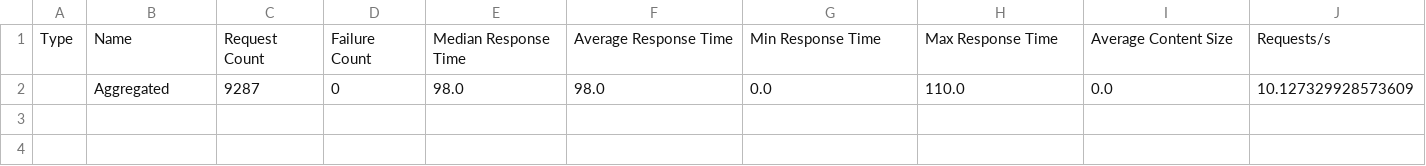
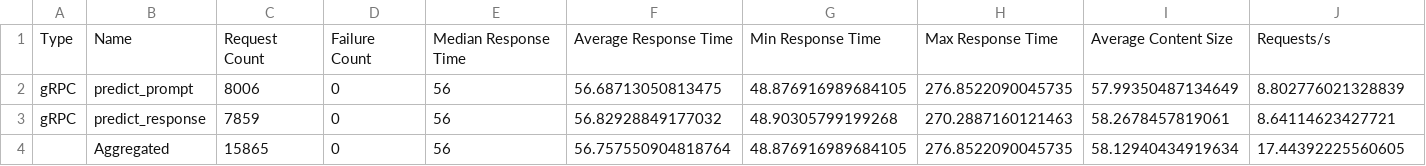
Before and after one commit to bogdanminko/gliner-guard-serve, a CSV file: results/ray-serve/gliner-guard-bi/pytorch-bf16-grpc-dynbatch.csv, drawn as a sheet; only a part is shown; removed rows and columns are numbered as before the commit, all else as after; rows hold the shown columns only; the diff names each change by its address in the sheet, - before the commit and + after, or states it on an @@ line.

```diff
--- a/results/ray-serve/gliner-guard-bi/pytorch-bf16-grpc-dynbatch.csv
+++ b/results/ray-serve/gliner-guard-bi/pytorch-bf16-grpc-dynbatch.csv
-row 2:  | Aggregated | 9287 | 0 | 98.0 | 98.0 | 0.0 | 110.0 | 0.0 | 10.127329928573609
+row 2: gRPC | predict_prompt | 8006 | 0 | 56 | 56.68713050813475 | 48.876916989684105 | 276.8522090045735 | 57.99350487134649 | 8.802776021328839
+row 3: gRPC | predict_response | 7859 | 0 | 56 | 56.82928849177032 | 48.90305799199268 | 270.2887160121463 | 58.2678457819061 | 8.64114623427721
+row 4:  | Aggregated | 15865 | 0 | 56 | 56.757550904818764 | 48.876916989684105 | 276.8522090045735 | 58.12940434919634 | 17.44392225560605
```
Also changed, not shown: results/ray-serve/gliner-guard-bi/pytorch-bf16-rest-dynbatch.csv, results/ray-serve/gliner-guard-bi/pytorch-fp16-grpc-dynbatch.csv, 10 other files.
